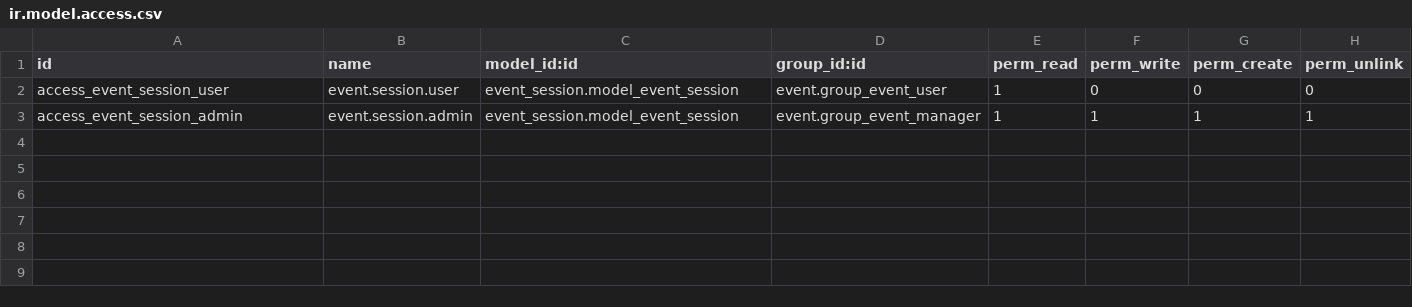
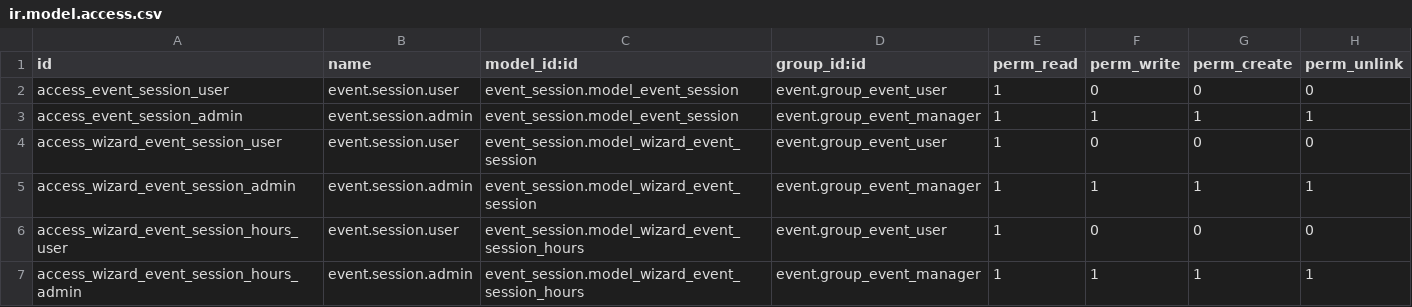
Before and after one commit to OCA/event, a CSV file: event_session/security/ir.model.access.csv, drawn as a sheet; the diff names each change by its address in the sheet, - before the commit and + after, or states it on an @@ line.

Commit message:
[MIG] event_session: Migration to 14.0
TT34351

```diff
--- a/event_session/security/ir.model.access.csv
+++ b/event_session/security/ir.model.access.csv
+row 4: access_wizard_event_session_user | event.session.user | event_session.model_wizard_event_session | event.group_event_user | 1 | 0 | 0 | 0
+row 5: access_wizard_event_session_admin | event.session.admin | event_session.model_wizard_event_session | event.group_event_manager | 1 | 1 | 1 | 1
+row 6: access_wizard_event_session_hours_user | event.session.user | event_session.model_wizard_event_session_hours | event.group_event_user | 1 | 0 | 0 | 0
+row 7: access_wizard_event_session_hours_admin | event.session.admin | event_session.model_wizard_event_session_hours | event.group_event_manager | 1 | 1 | 1 | 1
```
Also changed, not shown: 13 other files.
